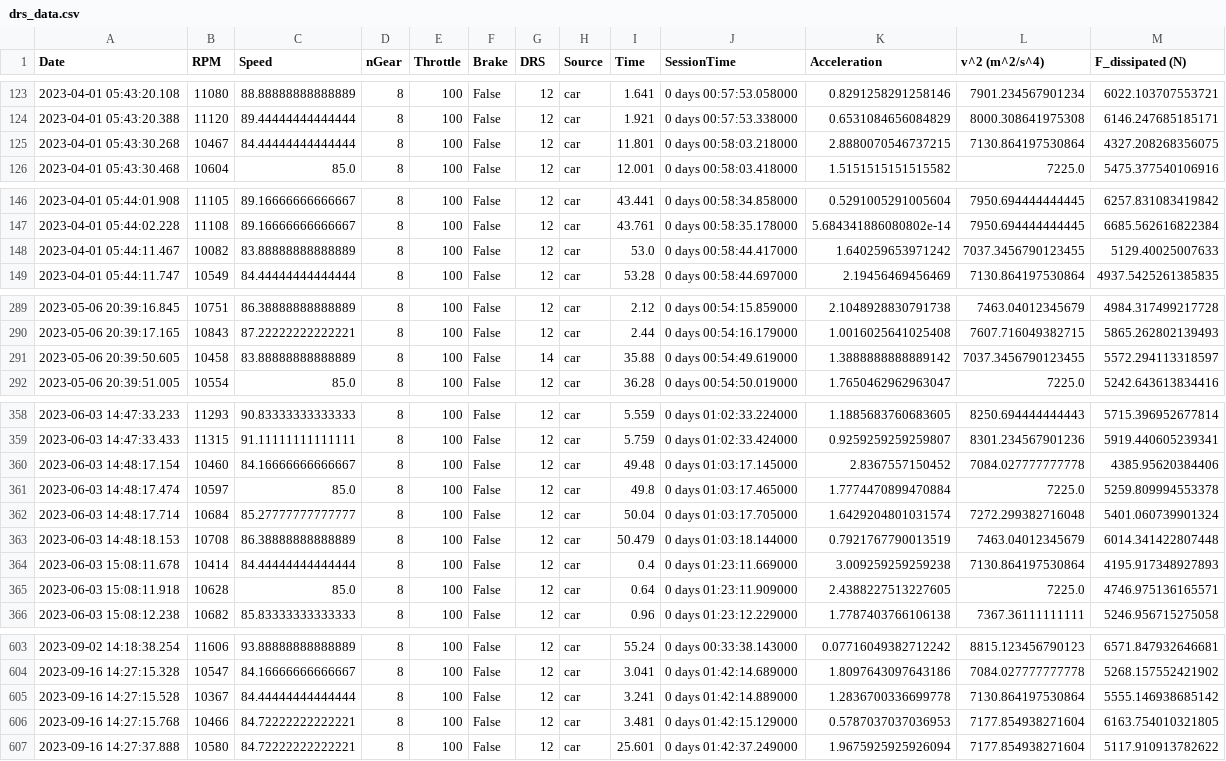
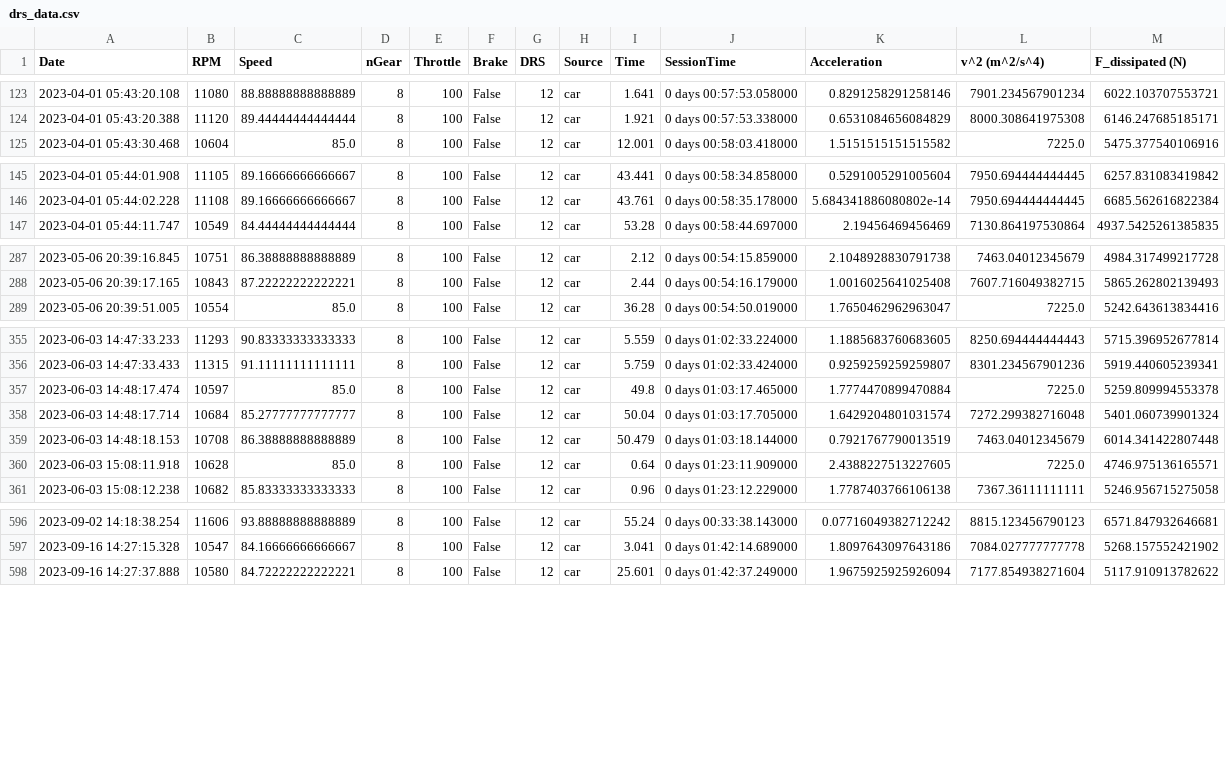
Before and after one commit to manasbir/f1-telemetry, a CSV file: team_data/alpine/drs_data.csv, drawn as a sheet; only a part is shown, gaps mark what is left out; the diff covers the shown part only.

```diff
--- a/team_data/alpine/drs_data.csv
+++ b/team_data/alpine/drs_data.csv
@@ -124,3 +124,2 @@ Date,RPM,Speed,nGear,Throttle,Brake,DRS,Source,Time,SessionTime,Acceleration,v^2
 2023-04-01 05:43:20.388,11120,89.44444444444444,8,100,False,12,car,1.921,0 days 00:57:53.338000,0.6531084656084829,8000.308641975308,6146.247685185171
-2023-04-01 05:43:30.268,10467,84.44444444444444,8,100,False,12,car,11.801,0 days 00:58:03.218000,2.8880070546737215,7130.864197530864,4327.208268356075
 2023-04-01 05:43:30.468,10604,85.0,8,100,False,12,car,12.001,0 days 00:58:03.418000,1.5151515151515582,7225.0,5475.377540106916
@@ -147,3 +146,2 @@ Date,RPM,Speed,nGear,Throttle,Brake,DRS,Source,Time,SessionTime,Acceleration,v^2
 2023-04-01 05:44:02.228,11108,89.16666666666667,8,100,False,12,car,43.761,0 days 00:58:35.178000,5.684341886080802e-14,7950.694444444445,6685.562616822384
-2023-04-01 05:44:11.467,10082,83.88888888888889,8,100,False,12,car,53.0,0 days 00:58:44.417000,1.640259653971242,7037.3456790123455,5129.40025007633
 2023-04-01 05:44:11.747,10549,84.44444444444444,8,100,False,12,car,53.28,0 days 00:58:44.697000,2.19456469456469,7130.864197530864,4937.5425261385835
@@ -290,3 +288,2 @@ Date,RPM,Speed,nGear,Throttle,Brake,DRS,Source,Time,SessionTime,Acceleration,v^2
 2023-05-06 20:39:17.165,10843,87.22222222222221,8,100,False,12,car,2.44,0 days 00:54:16.179000,1.0016025641025408,7607.716049382715,5865.262802139493
-2023-05-06 20:39:50.605,10458,83.88888888888889,8,100,False,14,car,35.88,0 days 00:54:49.619000,1.3888888888889142,7037.3456790123455,5572.294113318597
 2023-05-06 20:39:51.005,10554,85.0,8,100,False,12,car,36.28,0 days 00:54:50.019000,1.7650462962963047,7225.0,5242.643613834416
@@ -359,3 +356,2 @@ Date,RPM,Speed,nGear,Throttle,Brake,DRS,Source,Time,SessionTime,Acceleration,v^2
 2023-06-03 14:47:33.433,11315,91.11111111111111,8,100,False,12,car,5.759,0 days 01:02:33.424000,0.9259259259259807,8301.234567901236,5919.440605239341
-2023-06-03 14:48:17.154,10460,84.16666666666667,8,100,False,12,car,49.48,0 days 01:03:17.145000,2.8367557150452,7084.027777777778,4385.95620384406
 2023-06-03 14:48:17.474,10597,85.0,8,100,False,12,car,49.8,0 days 01:03:17.465000,1.7774470899470884,7225.0,5259.809994553378
@@ -363,3 +359,2 @@ Date,RPM,Speed,nGear,Throttle,Brake,DRS,Source,Time,SessionTime,Acceleration,v^2
 2023-06-03 14:48:18.153,10708,86.38888888888889,8,100,False,12,car,50.479,0 days 01:03:18.144000,0.7921767790013519,7463.04012345679,6014.341422807448
-2023-06-03 15:08:11.678,10414,84.44444444444444,8,100,False,12,car,0.4,0 days 01:23:11.669000,3.009259259259238,7130.864197530864,4195.917348927893
 2023-06-03 15:08:11.918,10628,85.0,8,100,False,12,car,0.64,0 days 01:23:11.909000,2.4388227513227605,7225.0,4746.975136165571
@@ -604,4 +597,2 @@ Date,RPM,Speed,nGear,Throttle,Brake,DRS,Source,Time,SessionTime,Acceleration,v^2
 2023-09-16 14:27:15.328,10547,84.16666666666667,8,100,False,12,car,3.041,0 days 01:42:14.689000,1.8097643097643186,7084.027777777778,5268.157552421902
-2023-09-16 14:27:15.528,10367,84.44444444444444,8,100,False,12,car,3.241,0 days 01:42:14.889000,1.2836700336699778,7130.864197530864,5555.146938685142
-2023-09-16 14:27:15.768,10466,84.72222222222221,8,100,False,12,car,3.481,0 days 01:42:15.129000,0.5787037037036953,7177.854938271604,6163.754010321805
 2023-09-16 14:27:37.888,10580,84.72222222222221,8,100,False,12,car,25.601,0 days 01:42:37.249000,1.9675925925926094,7177.854938271604,5117.910913782622
```
Also changed, not shown: 8 removed rows elsewhere in this file, team_data/Aston Martin/drs_data.csv, team_data/ferrari/non_drs_data.csv, 46 other files.
